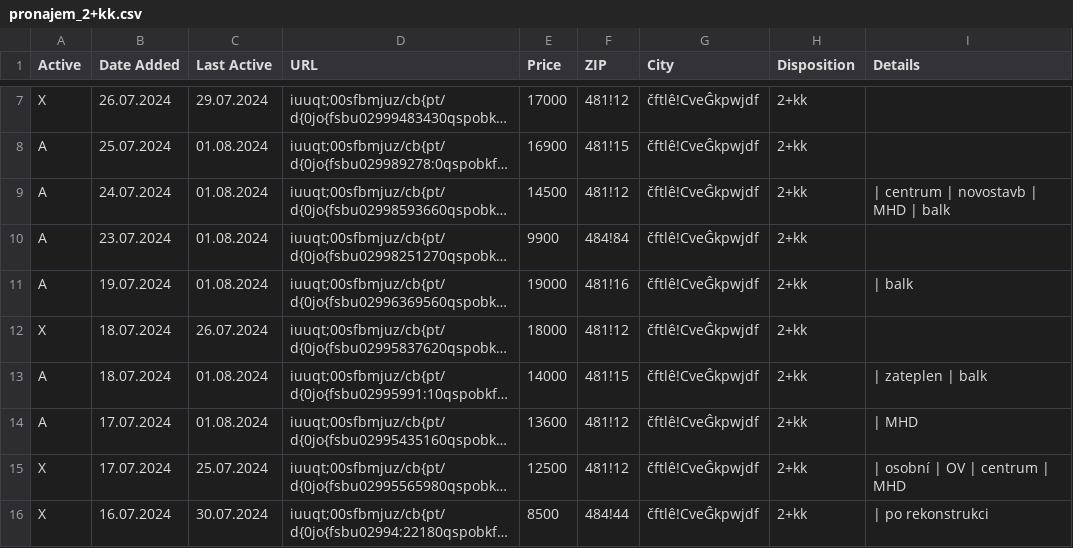
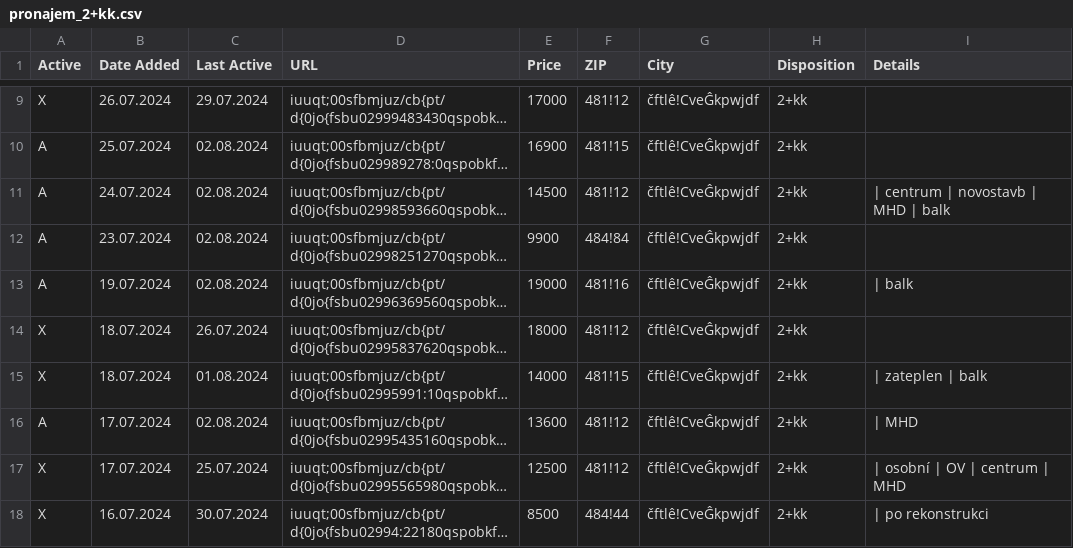
Before and after one commit to zahapat/real-watchdog, a CSV file: database/pronajem_2+kk.csv, drawn as a sheet; only a part is shown, gaps mark what is left out; long unchanged cells end in …; addresses are those after the commit; the diff covers the shown part only; the diff names each change by its address in the sheet, - before the commit and + after, or states it on an @@ line.

```diff
--- a/database/pronajem_2+kk.csv
+++ b/database/pronajem_2+kk.csv
-C10:C13 (Last Active): 01.08.2024
+C10:C13 (Last Active): 02.08.2024
-A15 (Active): A
+A15 (Active): X
-C16 (Last Active): 01.08.2024
+C16 (Last Active): 02.08.2024
```
Also changed, not shown: 2 added rows and 15 edited cells elsewhere in this file, database/prodej_1+1.csv, database/prodej_1+kk.csv, 8 other files.
